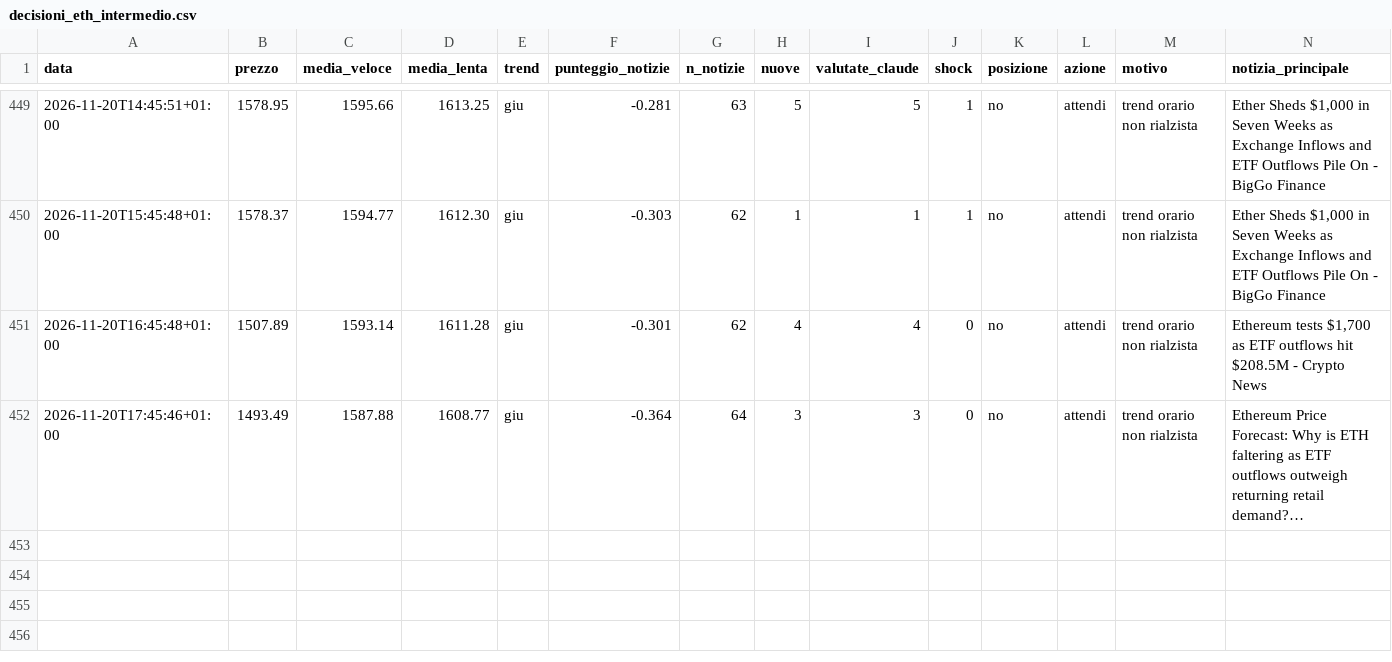
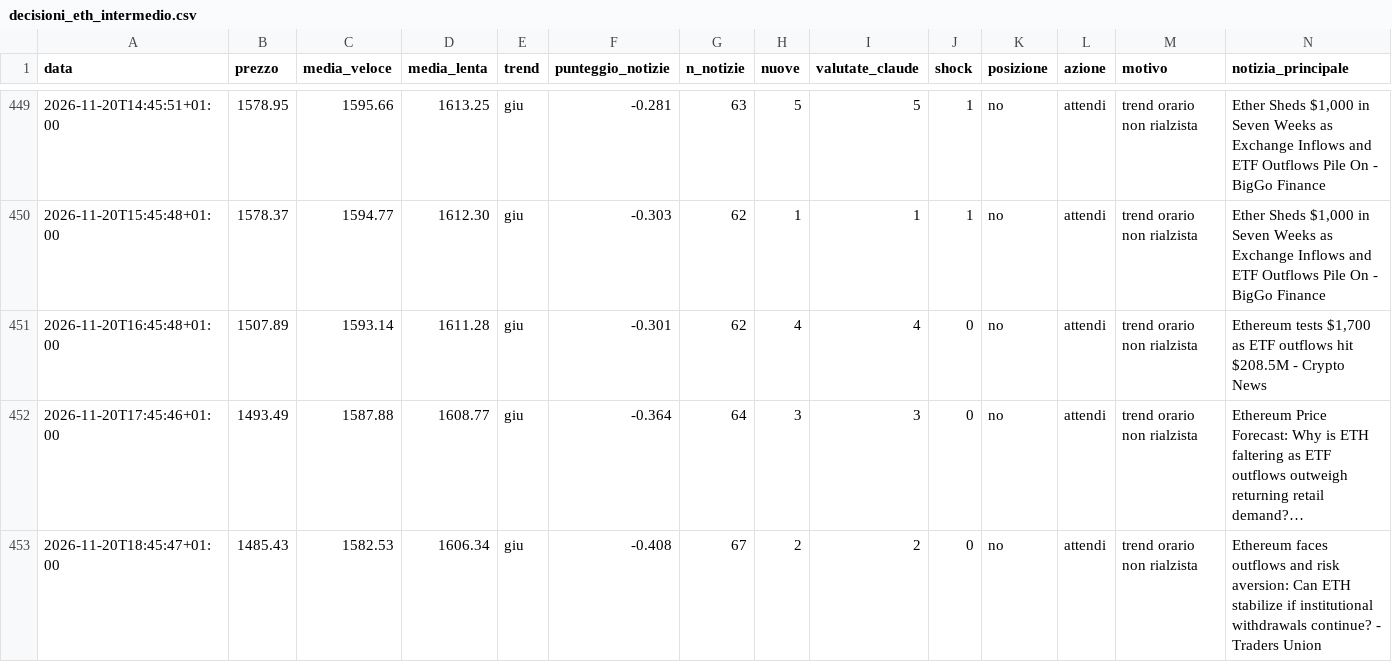
Before and after one commit to Van3d-max/sol-sentinel-, a CSV file: decisioni_eth_intermedio.csv, drawn as a sheet; only a part is shown, gaps mark what is left out; long unchanged cells end in …; rows hold the shown columns only; the diff names each change by its address in the sheet, - before the commit and + after, or states it on an @@ line.

```diff
--- a/decisioni_eth_intermedio.csv
+++ b/decisioni_eth_intermedio.csv
+row 453: 2026-11-20T18:45:47+01:00 | 1485.43 | 1582.53 | 1606.34 | giu | -0.408 | 67 | 2 | 2 | 0 | no | attendi | trend orario non rialzista | Ethereum faces outflows and risk aversion: Can ETH stabilize if institutional withdrawals continue? - Traders Union
```
Also changed, not shown: decisioni_eth_lento.csv, decisioni_eth_veloce.csv, 28 other files.
